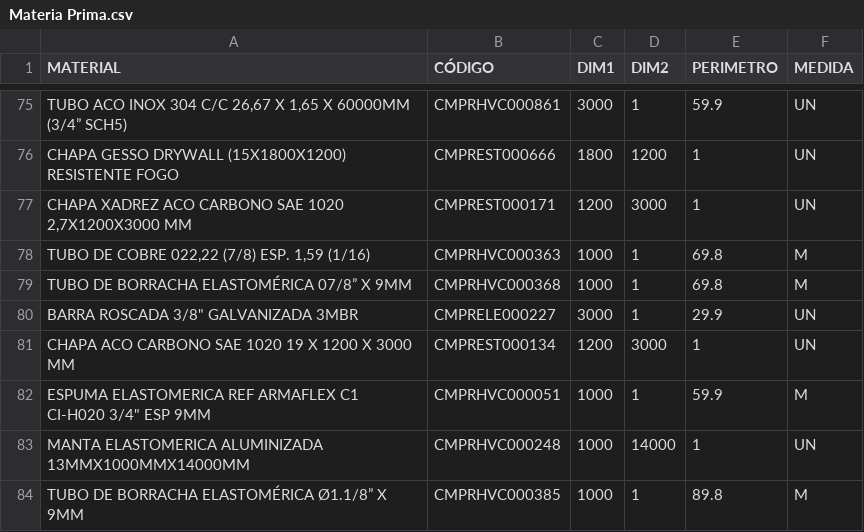
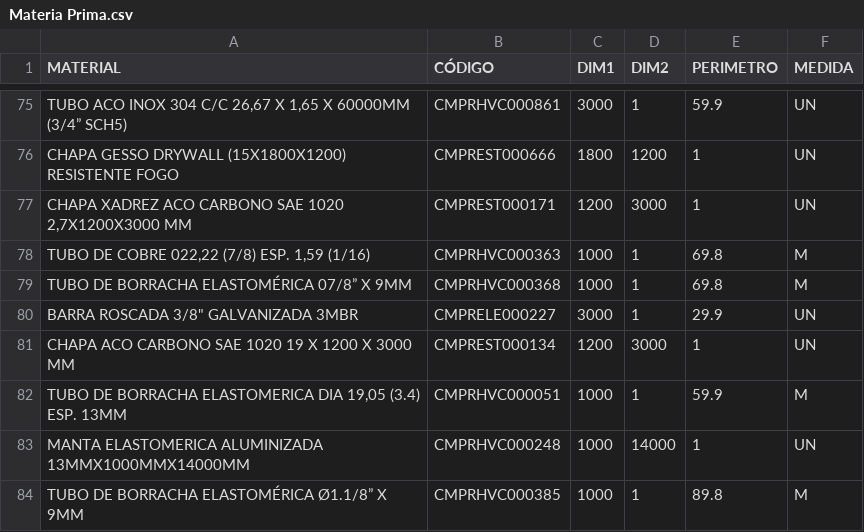
Before and after one commit to Kvgr98/Modular, a CSV file: Materia Prima.csv, drawn as a sheet; only a part is shown, gaps mark what is left out; the diff names each change by its address in the sheet, - before the commit and + after, or states it on an @@ line.

Commit message:
Add files via upload

```diff
--- a/Materia Prima.csv
+++ b/Materia Prima.csv
-A82 (MATERIAL): ESPUMA ELASTOMERICA REF ARMAFLEX C1 CI-H020 3/4" ESP 9MM
+A82 (MATERIAL): TUBO DE BORRACHA ELASTOMERICA DIA 19,05 (3.4) ESP. 13MM
```
